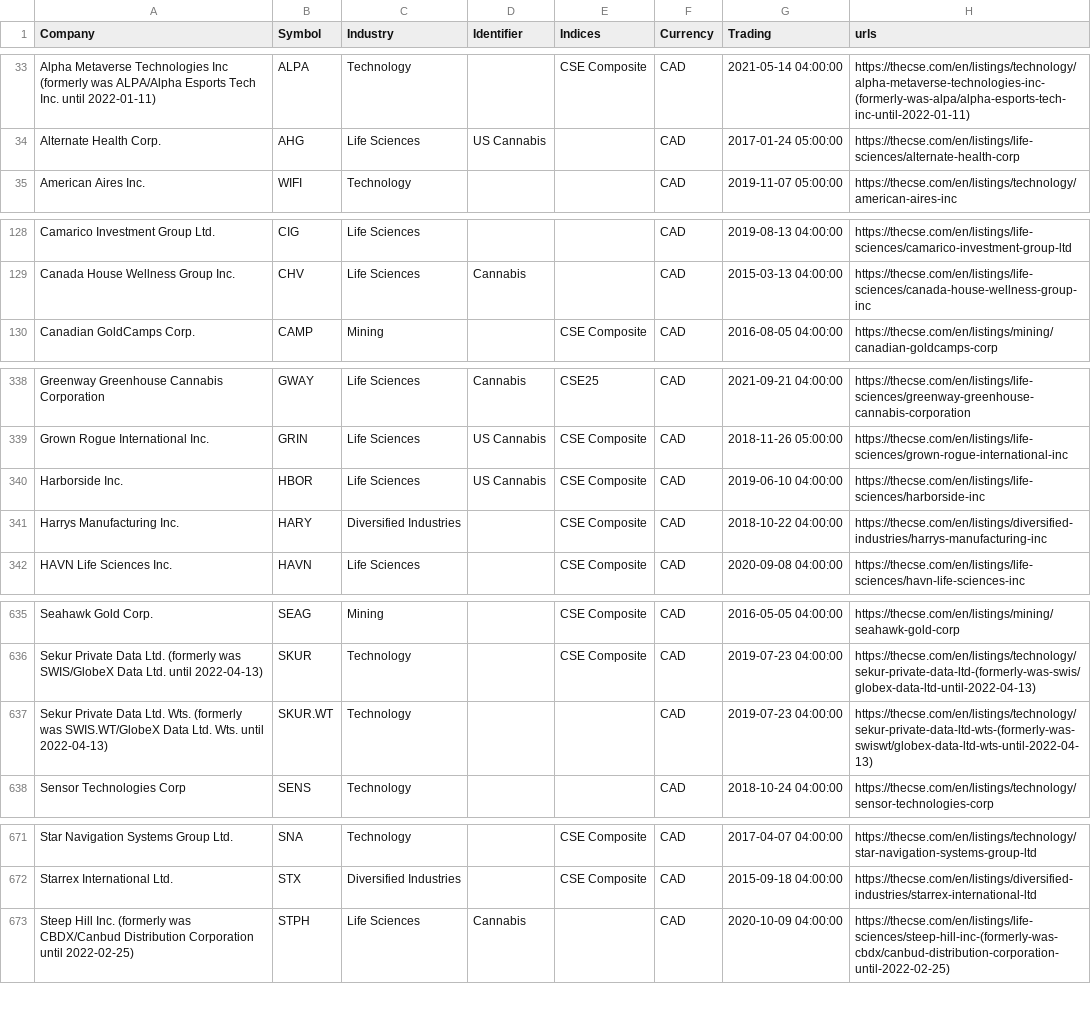
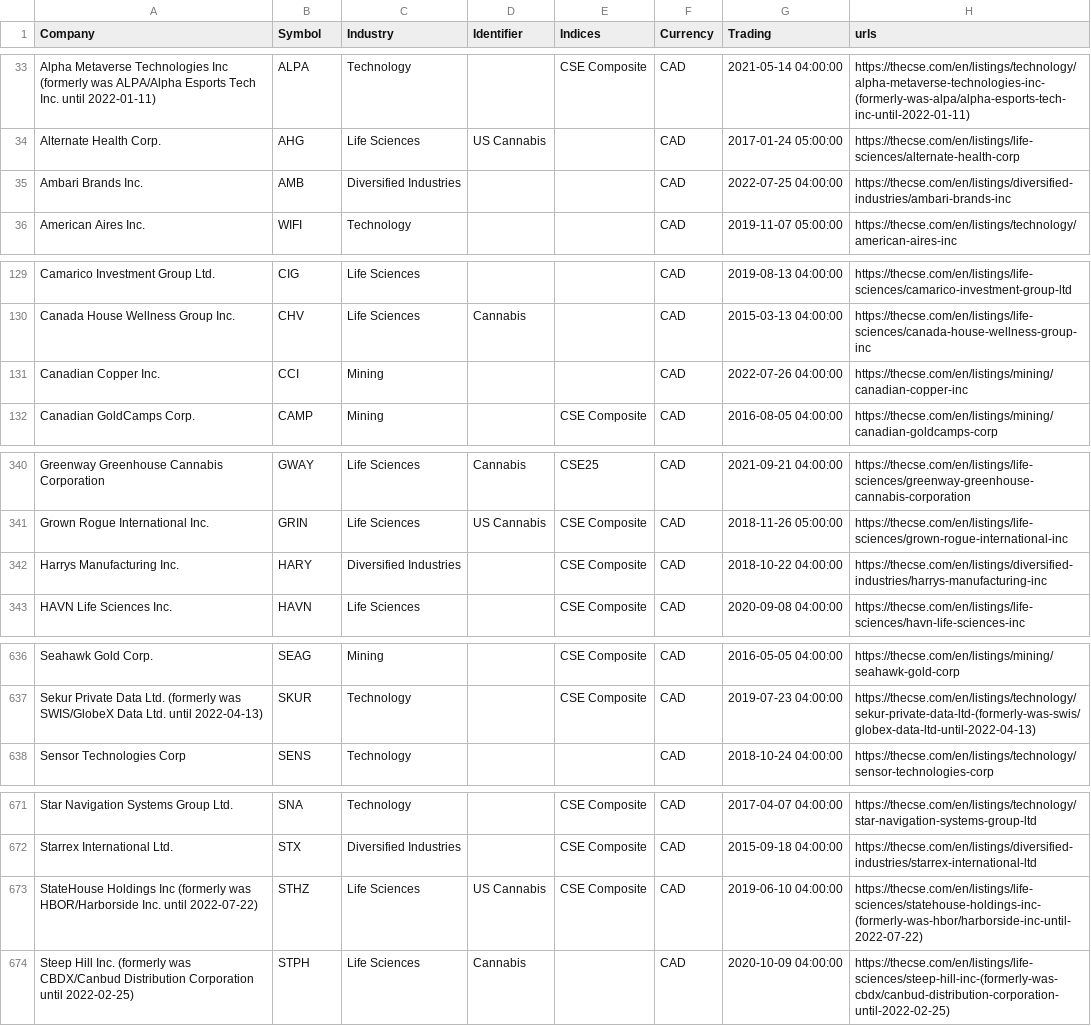
Before and after one commit to FriendlyUser/cad_tickers_list, a CSV file: static/latest/cse.csv, drawn as a sheet; only a part is shown, gaps mark what is left out; removed rows and columns are numbered as before the commit, all else as after; the diff covers the shown part only; the diff names each change by its address in the sheet, - before the commit and + after, or states it on an @@ line.

```diff
--- a/static/latest/cse.csv
+++ b/static/latest/cse.csv
+row 35: Ambari Brands Inc. | AMB | Diversified Industries |  |  | CAD | 2022-07-25 04:00:00 | https://thecse.com/en/listings/diversified-industries/ambari-brands-inc
+row 131: Canadian Copper Inc. | CCI | Mining |  |  | CAD | 2022-07-26 04:00:00 | https://thecse.com/en/listings/mining/canadian-copper-inc
-row 340: Harborside Inc. | HBOR | Life Sciences | US Cannabis | CSE Composite | CAD | 2019-06-10 04:00:00 | https://thecse.com/en/listings/life-sciences/harborside-inc
-row 637: Sekur Private Data Ltd. Wts. (formerly was SWIS.WT/GlobeX Data Ltd. Wts. until 2022-04-13) | SKUR.WT | Technology |  |  | CAD | 2019-07-23 04:00:00 | https://thecse.com/en/listings/technology/sekur-private-data-ltd-wts-(formerly-was-swiswt/globex-data-ltd-wts-until-2022-04-13)
+row 673: StateHouse Holdings Inc (formerly was HBOR/Harborside Inc. until 2022-07-22) | STHZ | Life Sciences | US Cannabis | CSE Composite | CAD | 2019-06-10 04:00:00 | https://thecse.com/en/listings/life-sciences/statehouse-holdings-inc-(formerly-was-hbor/harborside-inc-until-2022-07-22)
```
Also changed, not shown: 1 added row and 1 edited cell elsewhere in this file.
